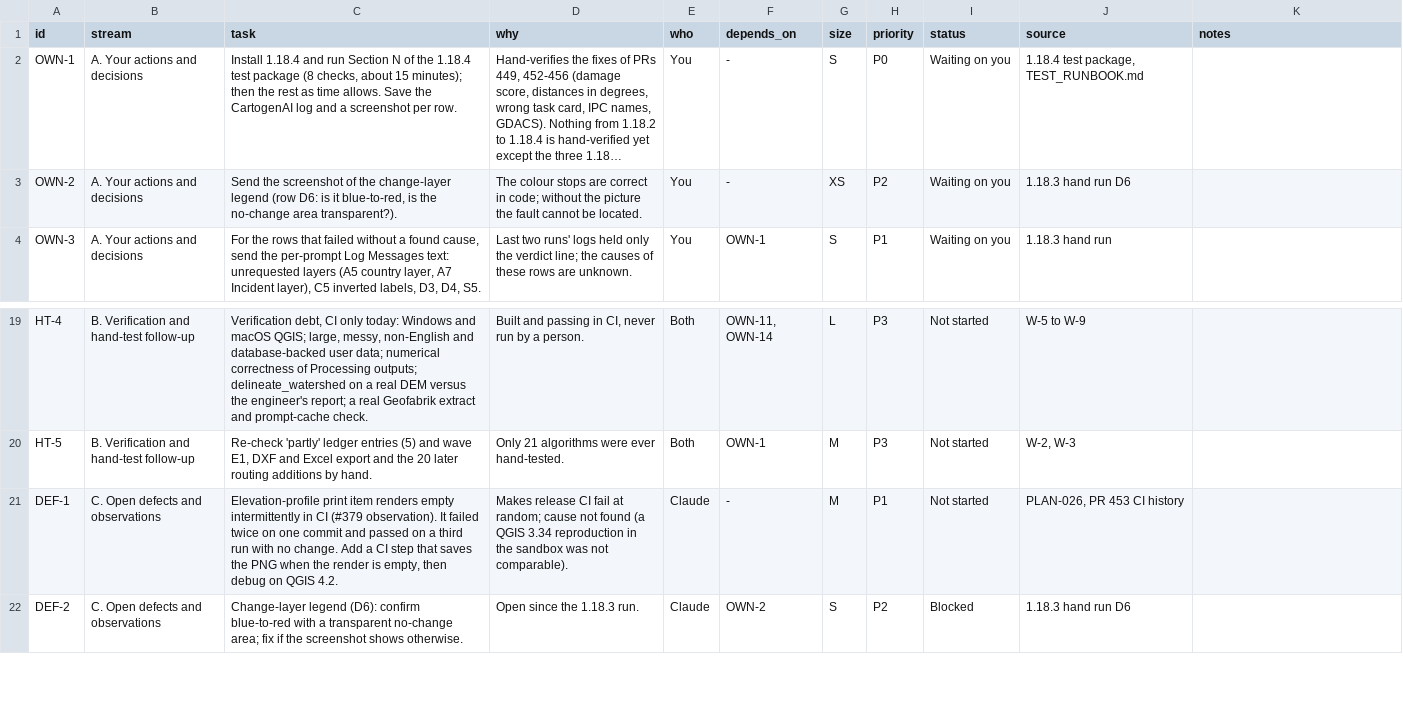
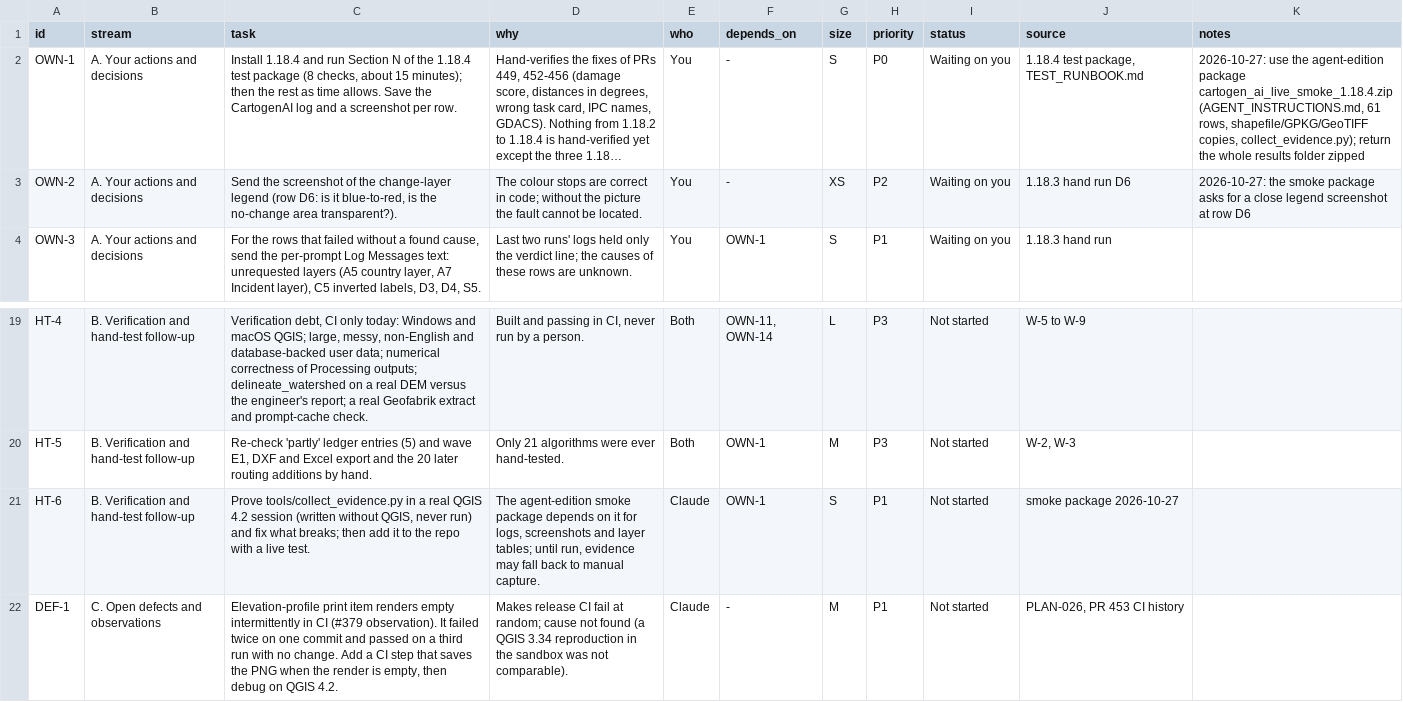
Before and after one commit to http-solution/cartogen-ai-qgis-plugin, a CSV file: docs/MASTER_TASK_LIST_2026-10-27.csv, drawn as a sheet; only a part is shown, gaps mark what is left out; the shorter side is filled out with more unchanged rows; long unchanged cells end in …; the diff names each change by its address in the sheet, - before the commit and + after, or states it on an @@ line.

```diff
--- a/docs/MASTER_TASK_LIST_2026-10-27.csv
+++ b/docs/MASTER_TASK_LIST_2026-10-27.csv
-K2 (notes): (empty)
+K2 (notes): 2026-10-27: use the agent-edition package cartogen_ai_live_smoke_1.18.4.zip (AGENT_INSTRUCTIONS.md, 61 rows, shapefile/GPKG/GeoTIFF copies, collect_evidence.py); return the whole results folder zipped
-K3 (notes): (empty)
+K3 (notes): 2026-10-27: the smoke package asks for a close legend screenshot at row D6
+row 21: HT-6 | B. Verification and hand-test follow-up | Prove tools/collect_evidence.py in a real QGIS 4.2 session (written without QGIS, never run) and fix what breaks; then add it to the repo with a live test. | The agent-edition smoke package depends on it for logs, screenshots and layer tables; until run, evidence may fall back to manual capture. | Claude | OWN-1 | S | P1 | Not started | smoke package 2026-10-27
```
Also changed, not shown: 1 other file.
